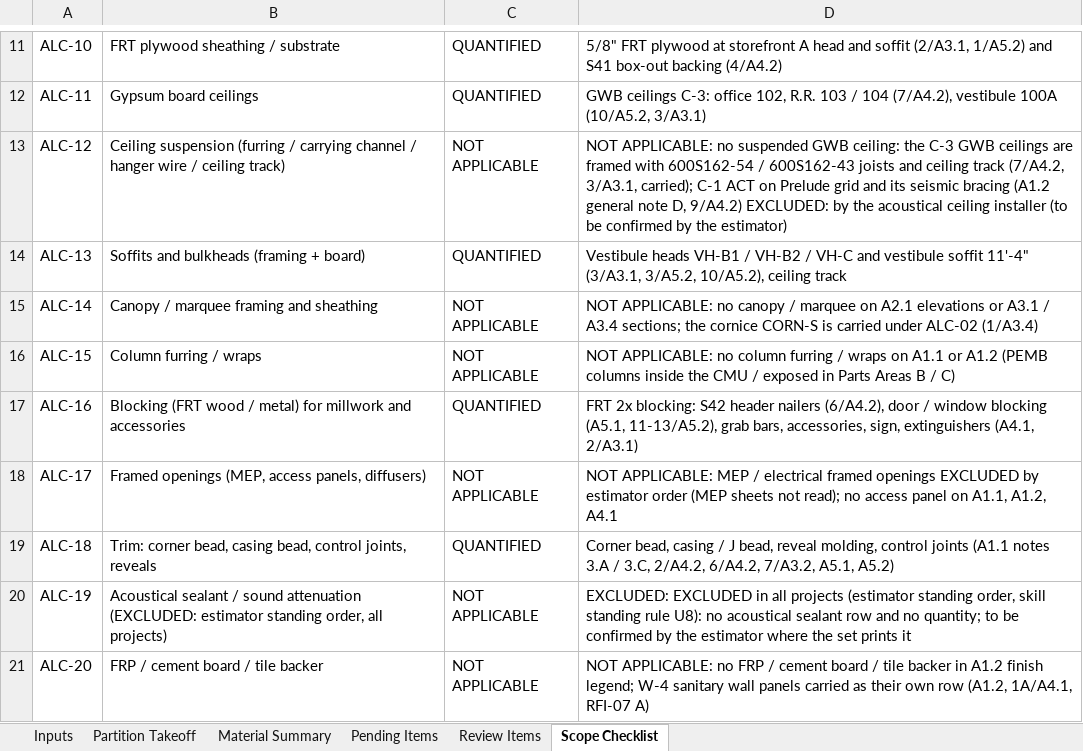
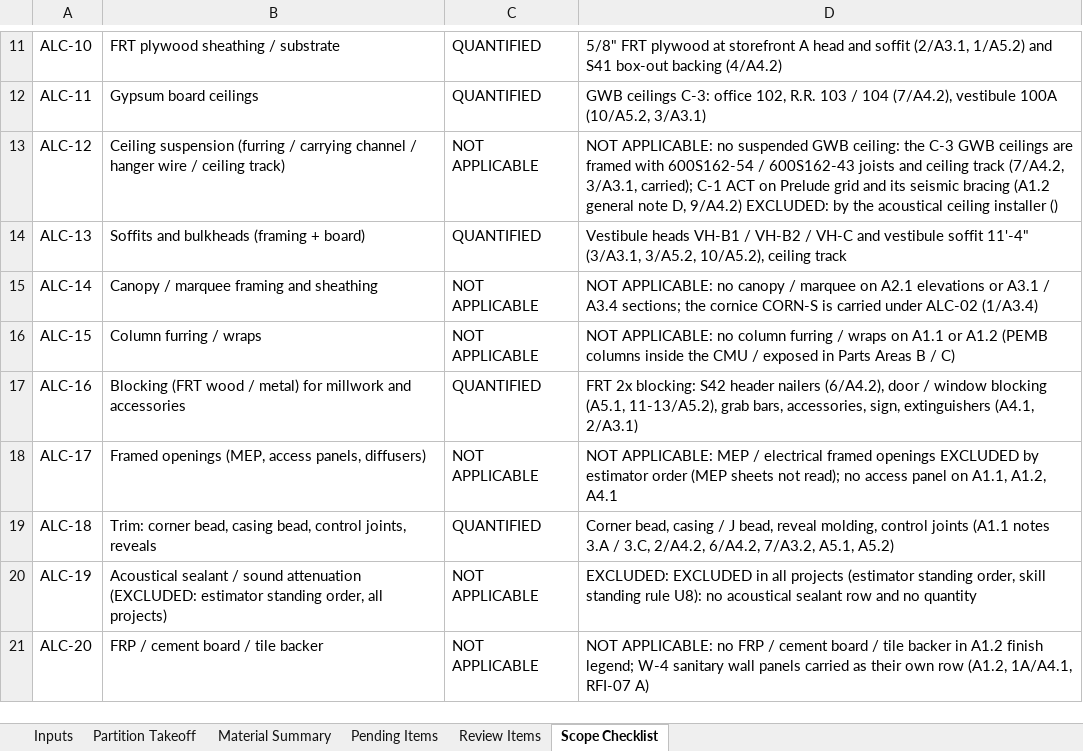
Before and after one commit to Jaicon18/Reading-Plans, an Excel workbook: cache_proyectos/oreilly_p2/FINAL_FOR_REVIEW_pasada2/OReilly_Evans_CO1_Takeoff_pasada2.xlsx, sheet Scope Checklist, drawn as a sheet; only a part is shown, gaps mark what is left out; values as stored, in another font and other column widths than the file's, no borders; the diff covers the shown part only; the diff names each change by its address in the sheet, - before the commit and + after, or states it on an @@ line.

```diff
--- a/cache_proyectos/oreilly_p2/FINAL_FOR_REVIEW_pasada2/OReilly_Evans_CO1_Takeoff_pasada2.xlsx (sheet Scope Checklist)
+++ b/cache_proyectos/oreilly_p2/FINAL_FOR_REVIEW_pasada2/OReilly_Evans_CO1_Takeoff_pasada2.xlsx (sheet Scope Checklist)
-D13: …ceiling installer (to be confirmed by the estimator)
+D13: …ceiling installer ()
-D20: …and no quantity; to be confirmed by the estimator where the set prints it
+D20: …and no quantity
```
Also changed, not shown: 29 added rows and 4 edited cells elsewhere in this sheet, sheet Material Summary, sheet Review Items, sheet Pending Items, sheet Partition Takeoff, formulas that keep their value, 11 other files.
